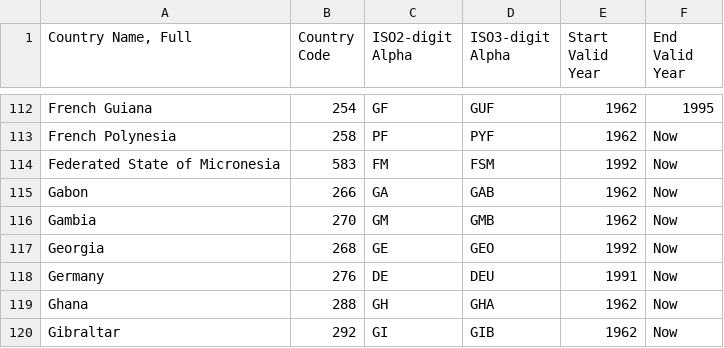
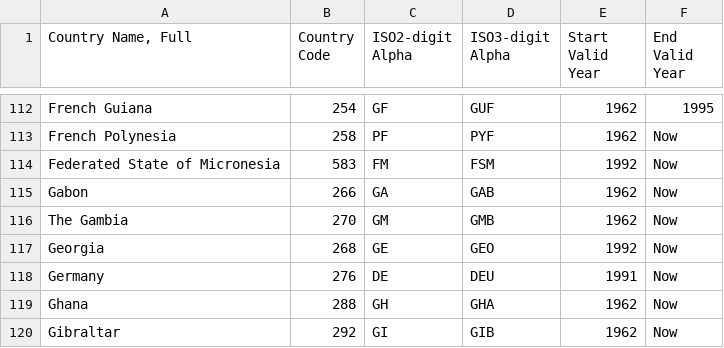
Before and after one commit to DrStriky/Corona, a CSV file: data/Comtrade Country Code and ISO list.csv, drawn as a sheet; only a part is shown, gaps mark what is left out.

```diff
--- a/data/Comtrade Country Code and ISO list.csv
+++ b/data/Comtrade Country Code and ISO list.csv
@@ -115,3 +115,3 @@ Federated State of Micronesia,583,FM,FSM,1992,Now
 Gabon,266,GA,GAB,1962,Now
-Gambia,270,GM,GMB,1962,Now
+"The Gambia",270,GM,GMB,1962,Now
 Georgia,268,GE,GEO,1992,Now
```
Also changed, not shown: data/CSSEGISandData/time_series_19-covid-Confirmed.csv, data/CSSEGISandData/time_series_19-covid-Deaths.csv, 3 other files.
